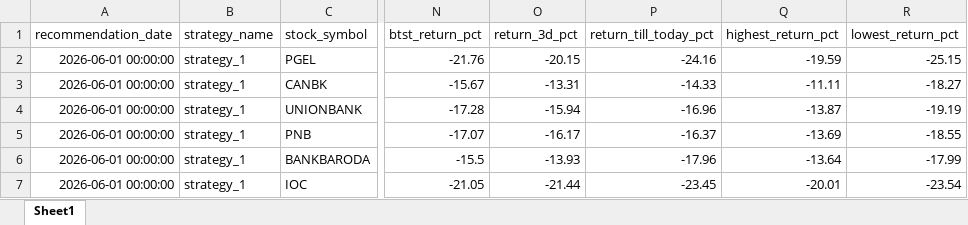
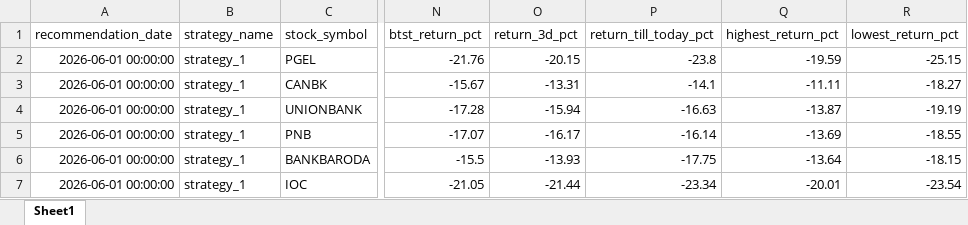
Before and after one commit to Mohak22/STOCK_SCANNER_DATA, an Excel workbook: analysis/final_recommendations/analysis_2026-06-08.xlsx, sheet Sheet1, drawn as a sheet; only a part is shown, gaps mark what is left out; values as stored, in another font and other column widths than the file's, no borders; the diff names each change by its address in the sheet, - before the commit and + after, or states it on an @@ line.

```diff
--- a/analysis/final_recommendations/analysis_2026-06-08.xlsx (sheet Sheet1)
+++ b/analysis/final_recommendations/analysis_2026-06-08.xlsx (sheet Sheet1)
-P2 (return_till_today_pct): -24.16
+P2 (return_till_today_pct): -23.8
-P3 (return_till_today_pct): -14.33
+P3 (return_till_today_pct): -14.1
-P4 (return_till_today_pct): -16.96
+P4 (return_till_today_pct): -16.63
-P5 (return_till_today_pct): -16.37
+P5 (return_till_today_pct): -16.14
-P6 (return_till_today_pct): -17.96
+P6 (return_till_today_pct): -17.75
-R6 (lowest_return_pct): -17.99
+R6 (lowest_return_pct): -18.15
-P7 (return_till_today_pct): -23.45
+P7 (return_till_today_pct): -23.34
```
Also changed, not shown: analysis/reports/analysis_report_2026-06-08.xlsx, analysis/strategy_1/analysis_2026-06-08.xlsx.
